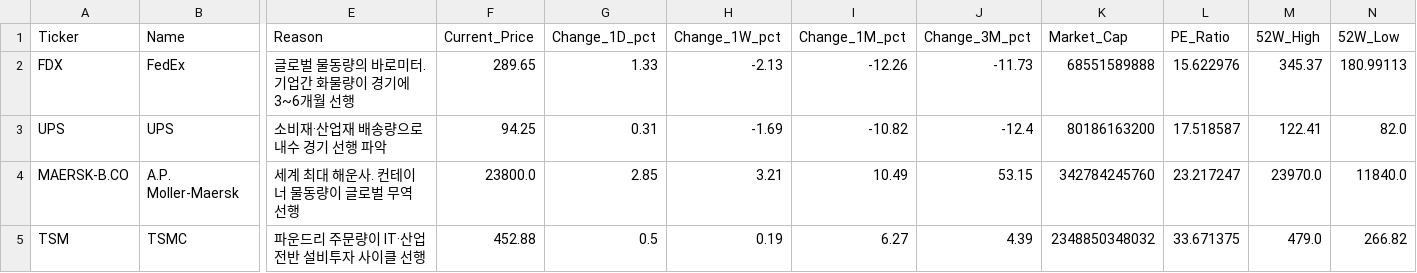
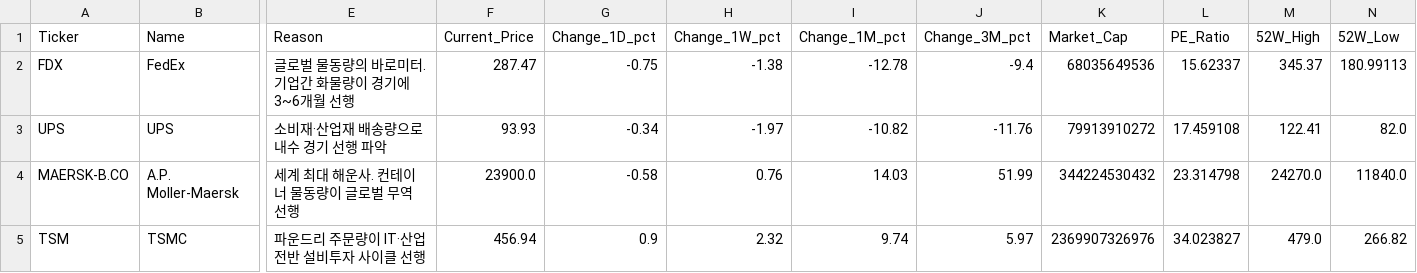
Before and after one commit to d-won/MacroEcon, a CSV file: data/summary_latest.csv, drawn as a sheet; only a part is shown, gaps mark what is left out; the diff covers the shown part only; the diff names each change by its address in the sheet, - before the commit and + after, or states it on an @@ line.

```diff
--- a/data/summary_latest.csv
+++ b/data/summary_latest.csv
-F2 (Current_Price): 289.65
+F2 (Current_Price): 287.47
-G2 (Change_1D_pct): 1.33
+G2 (Change_1D_pct): -0.75
-H2 (Change_1W_pct): -2.13
+H2 (Change_1W_pct): -1.38
-I2 (Change_1M_pct): -12.26
+I2 (Change_1M_pct): -12.78
-J2 (Change_3M_pct): -11.73
+J2 (Change_3M_pct): -9.4
-K2 (Market_Cap): 68551589888
+K2 (Market_Cap): 68035649536
-L2 (PE_Ratio): 15.622976
+L2 (PE_Ratio): 15.62337
-F3 (Current_Price): 94.25
+F3 (Current_Price): 93.93
-G3 (Change_1D_pct): 0.31
+G3 (Change_1D_pct): -0.34
-H3 (Change_1W_pct): -1.69
+H3 (Change_1W_pct): -1.97
-J3 (Change_3M_pct): -12.4
+J3 (Change_3M_pct): -11.76
-K3 (Market_Cap): 80186163200
+K3 (Market_Cap): 79913910272
-L3 (PE_Ratio): 17.518587
+L3 (PE_Ratio): 17.459108
-F4 (Current_Price): 23800.0
+F4 (Current_Price): 23900.0
-G4 (Change_1D_pct): 2.85
+G4 (Change_1D_pct): -0.58
-H4 (Change_1W_pct): 3.21
+H4 (Change_1W_pct): 0.76
-I4 (Change_1M_pct): 10.49
+I4 (Change_1M_pct): 14.03
-J4 (Change_3M_pct): 53.15
+J4 (Change_3M_pct): 51.99
-K4 (Market_Cap): 342784245760
+K4 (Market_Cap): 344224530432
-L4 (PE_Ratio): 23.217247
+L4 (PE_Ratio): 23.314798
-M4 (52W_High): 23970.0
+M4 (52W_High): 24270.0
-F5 (Current_Price): 452.88
+F5 (Current_Price): 456.94
-G5 (Change_1D_pct): 0.5
+G5 (Change_1D_pct): 0.9
-H5 (Change_1W_pct): 0.19
+H5 (Change_1W_pct): 2.32
-I5 (Change_1M_pct): 6.27
+I5 (Change_1M_pct): 9.74
-J5 (Change_3M_pct): 4.39
+J5 (Change_3M_pct): 5.97
-K5 (Market_Cap): 2348850348032
+K5 (Market_Cap): 2369907326976
-L5 (PE_Ratio): 33.671375
+L5 (PE_Ratio): 34.023827
```
Also changed, not shown: 116 edited cells elsewhere in this file, data/prices_latest.csv, 2 other files.
